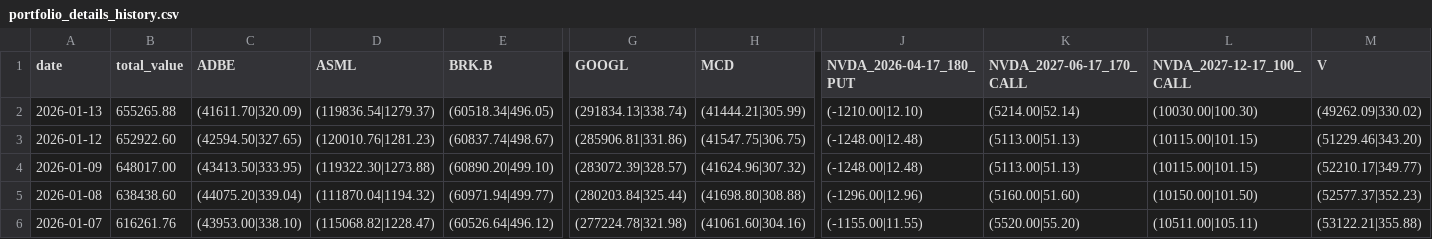
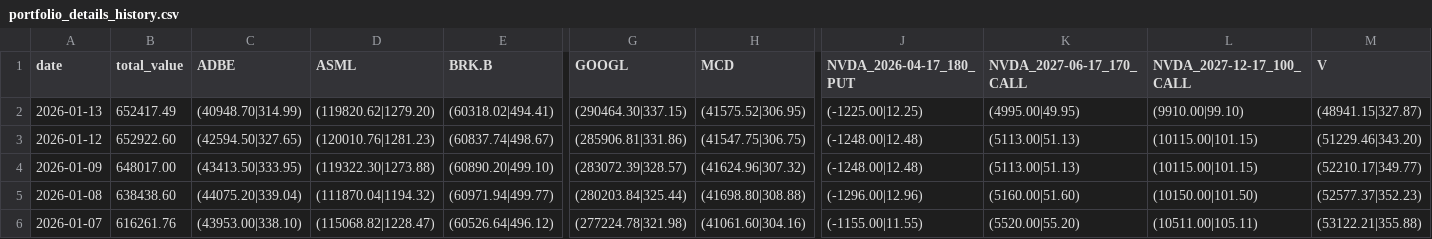
Before and after one commit to qingsongxi/stock, a CSV file: data/portfolio_details_history.csv, drawn as a sheet; only a part is shown, gaps mark what is left out; the diff covers the shown part only; the diff names each change by its address in the sheet, - before the commit and + after, or states it on an @@ line.

```diff
--- a/data/portfolio_details_history.csv
+++ b/data/portfolio_details_history.csv
-B2 (total_value): 655265.88
+B2 (total_value): 652417.49
-C2 (ADBE): (41611.70|320.09)
+C2 (ADBE): (40948.70|314.99)
-D2 (ASML): (119836.54|1279.37)
+D2 (ASML): (119820.62|1279.20)
-E2 (BRK.B): (60518.34|496.05)
+E2 (BRK.B): (60318.02|494.41)
-G2 (GOOGL): (291834.13|338.74)
+G2 (GOOGL): (290464.30|337.15)
-H2 (MCD): (41444.21|305.99)
+H2 (MCD): (41575.52|306.95)
-J2 (NVDA_2026-04-17_180_PUT): (-1210.00|12.10)
+J2 (NVDA_2026-04-17_180_PUT): (-1225.00|12.25)
-K2 (NVDA_2027-06-17_170_CALL): (5214.00|52.14)
+K2 (NVDA_2027-06-17_170_CALL): (4995.00|49.95)
-L2 (NVDA_2027-12-17_100_CALL): (10030.00|100.30)
+L2 (NVDA_2027-12-17_100_CALL): (9910.00|99.10)
-M2 (V): (49262.09|330.02)
+M2 (V): (48941.15|327.87)
```
Also changed, not shown: 1 edited cell elsewhere in this file, 6 other files.
